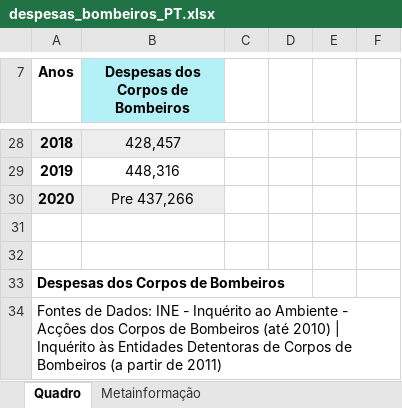
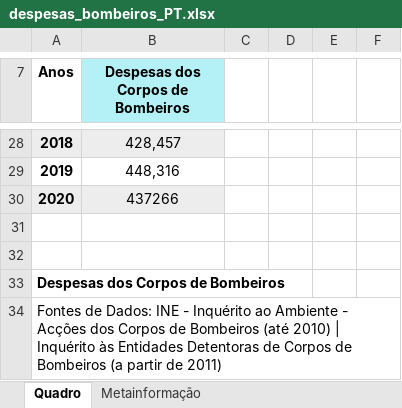
Before and after one commit to nexangelus/integracao--de-dados, an Excel workbook: Datasets/despesas_bombeiros_PT.xlsx, sheet Quadro, drawn as a sheet; only a part is shown, gaps mark what is left out; values as stored, in another font and other column widths than the file's, no borders; charts and pictures not drawn; the diff names each change by its address in the sheet, - before the commit and + after, or states it on an @@ line.

```diff
--- a/Datasets/despesas_bombeiros_PT.xlsx (sheet Quadro)
+++ b/Datasets/despesas_bombeiros_PT.xlsx (sheet Quadro)
-B30 (Despesas dos Corpos de Bombeiros): Pre 437,266
+B30 (Despesas dos Corpos de Bombeiros): 437266
```
Also changed, not shown: charts or pictures, 1 other file.
